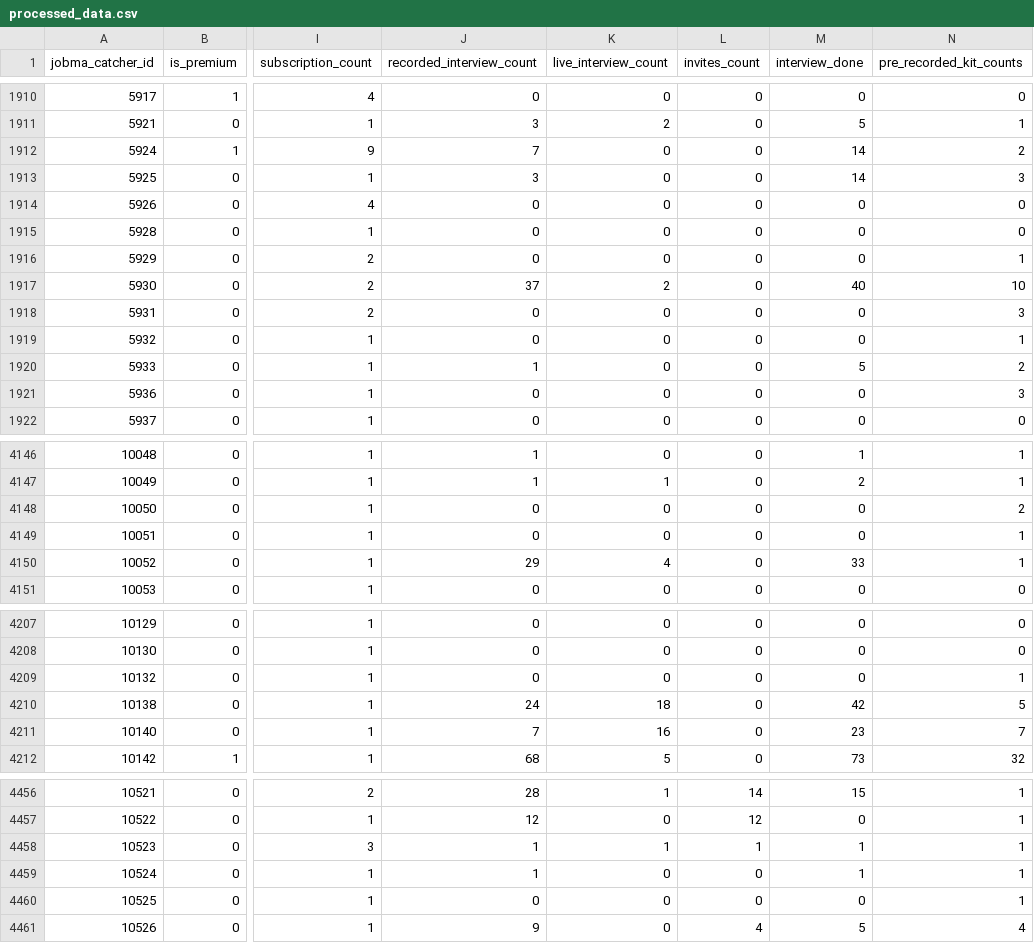
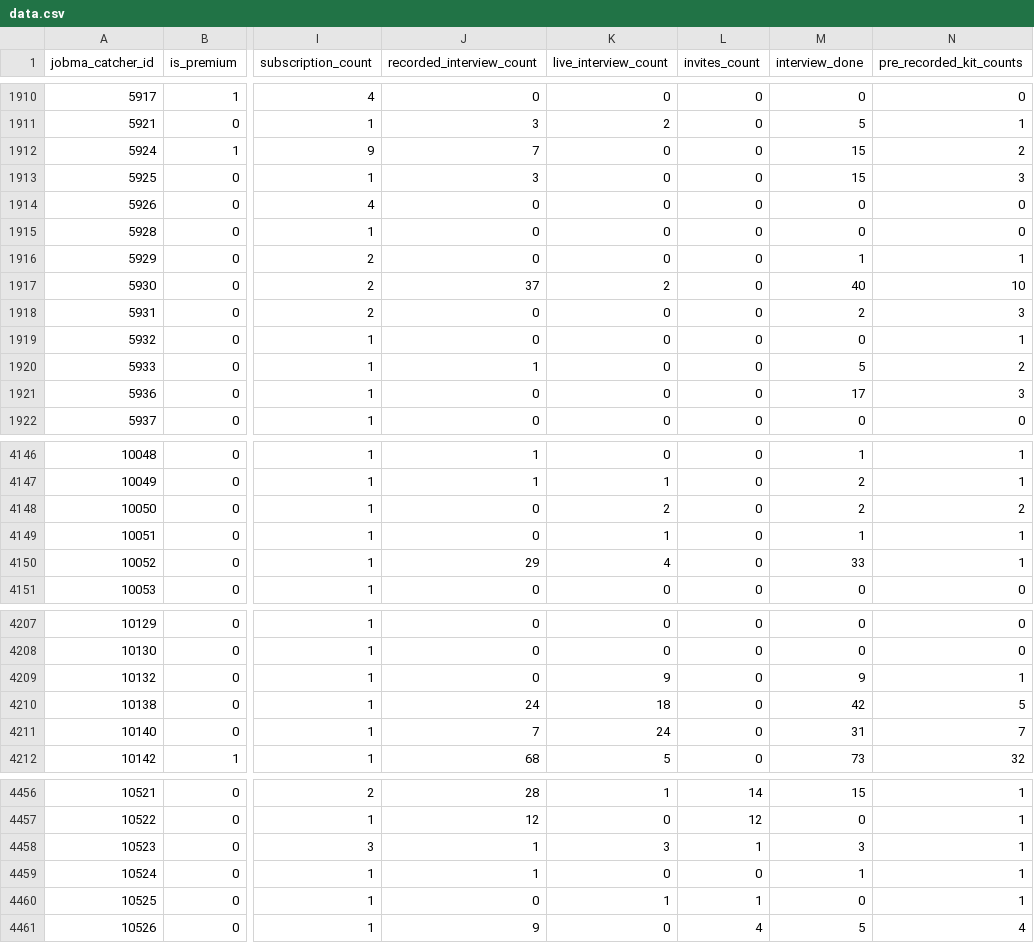
Before and after one commit to AshuutoshVish/Database, a CSV file: pipeline/data/data.csv (was pipeline/app/processed_data.csv), drawn as a sheet; only a part is shown, gaps mark what is left out; the diff covers the shown part only; the diff names each change by its address in the sheet, - before the commit and + after, or states it on an @@ line.

```diff
--- a/pipeline/app/processed_data.csv
+++ b/pipeline/data/data.csv
-M1912:M1913 (interview_done): 14
+M1912:M1913 (interview_done): 15
-M1916 (interview_done): 0
+M1916 (interview_done): 1
-M1918 (interview_done): 0
+M1918 (interview_done): 2
-M1921 (interview_done): 0
+M1921 (interview_done): 17
-K4148 (live_interview_count): 0
+K4148 (live_interview_count): 2
-M4148 (interview_done): 0
+M4148 (interview_done): 2
-K4149 (live_interview_count): 0
+K4149 (live_interview_count): 1
-M4149 (interview_done): 0
+M4149 (interview_done): 1
-K4209 (live_interview_count): 0
+K4209 (live_interview_count): 9
-M4209 (interview_done): 0
+M4209 (interview_done): 9
-K4211 (live_interview_count): 16
+K4211 (live_interview_count): 24
-M4211 (interview_done): 23
+M4211 (interview_done): 31
-K4458 (live_interview_count): 1
+K4458 (live_interview_count): 3
-M4458 (interview_done): 1
+M4458 (interview_done): 3
-K4460 (live_interview_count): 0
+K4460 (live_interview_count): 1
-L4460 (invites_count): 0
+L4460 (invites_count): 1
```
Also changed, not shown: 76 edited cells elsewhere in this file, 17 other files.
